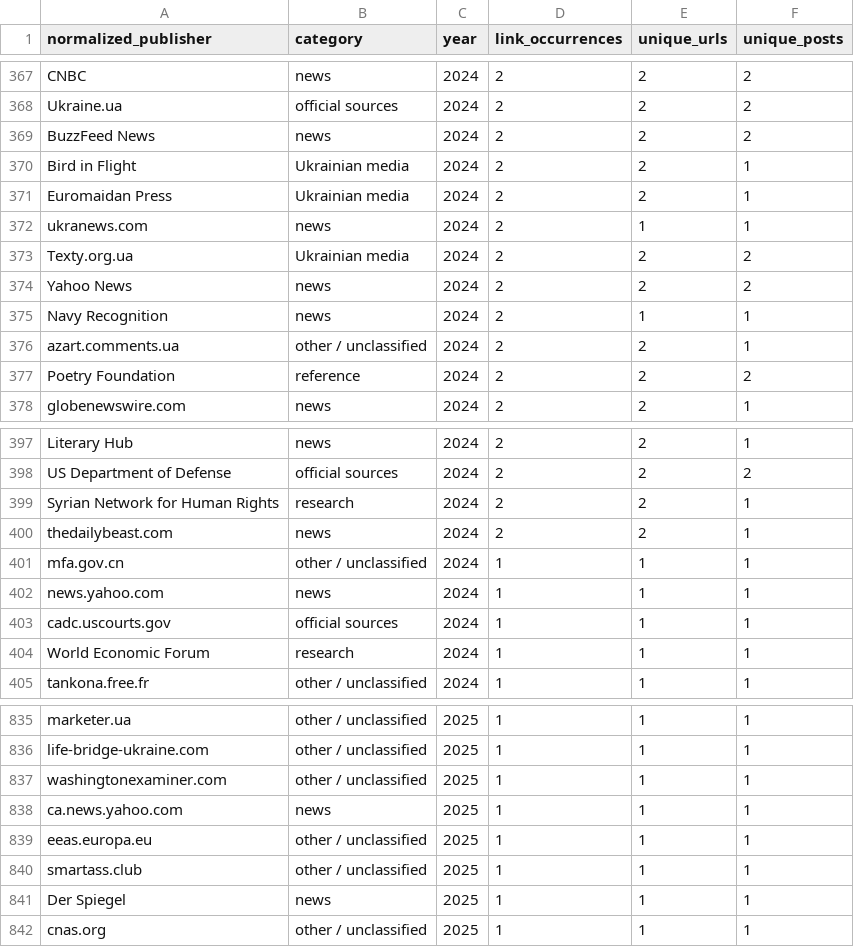
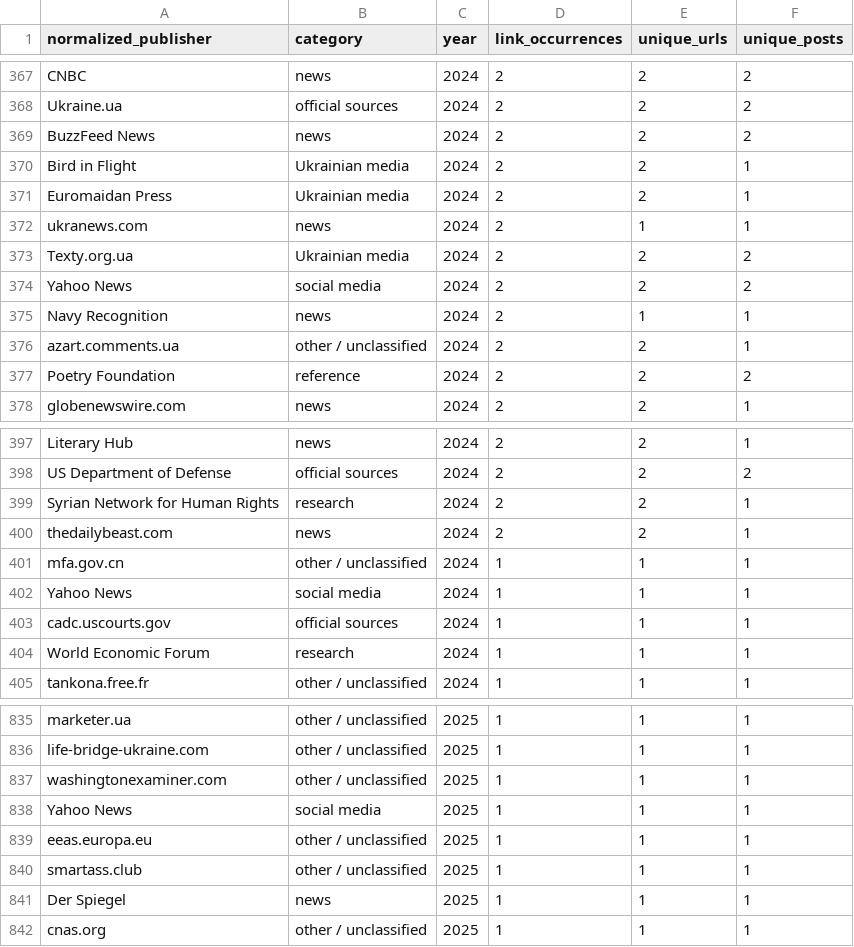
Before and after one commit to abdymok/substack_archive, a CSV file: working_set/2023-2026_source_year.csv, drawn as a sheet; only a part is shown, gaps mark what is left out.

Commit message:
Normalize Yahoo aliases and category in source-year data

```diff
--- a/working_set/2023-2026_source_year.csv
+++ b/working_set/2023-2026_source_year.csv
@@ -373,3 +373,3 @@
 "Texty.org.ua","Ukrainian media","2024","2","2","2"
-"Yahoo News","news","2024","2","2","2"
+"Yahoo News","social media","2024","2","2","2"
 "Navy Recognition","news","2024","2","1","1"
@@ -401,3 +401,3 @@
 "mfa.gov.cn","other / unclassified","2024","1","1","1"
-"news.yahoo.com","news","2024","1","1","1"
+"Yahoo News","social media","2024","1","1","1"
 "cadc.uscourts.gov","official sources","2024","1","1","1"
@@ -837,3 +837,3 @@
 "washingtonexaminer.com","other / unclassified","2025","1","1","1"
-"ca.news.yahoo.com","news","2025","1","1","1"
+"Yahoo News","social media","2025","1","1","1"
 "eeas.europa.eu","other / unclassified","2025","1","1","1"
```
